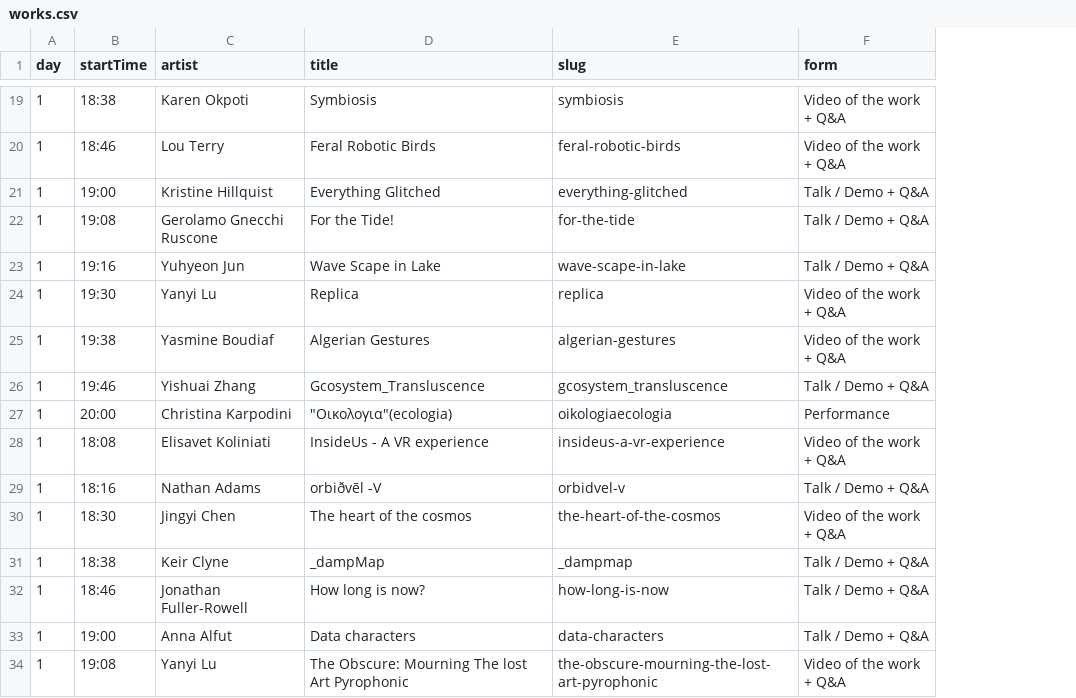
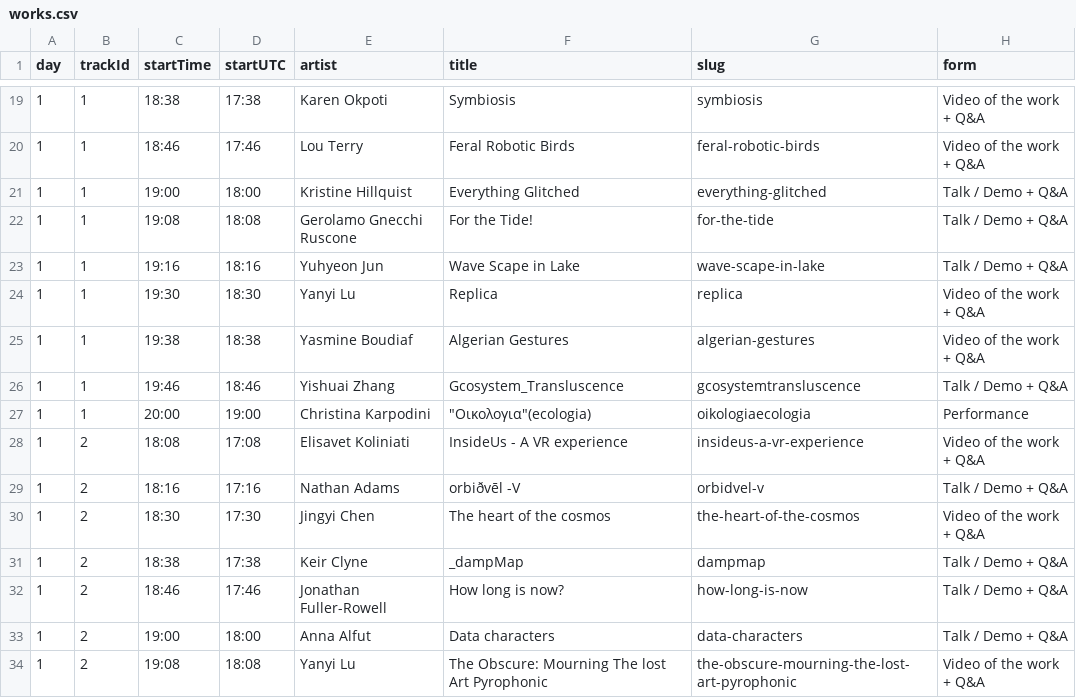
Before and after one commit to aubergene/pop-up-show-may-2020, a CSV file: public/data/works.csv, drawn as a sheet; only a part is shown, gaps mark what is left out; addresses are those after the commit; the diff covers the shown part only; the diff names each change by its address in the sheet, - before the commit and + after, or states it on an @@ line.

```diff
--- a/public/data/works.csv
+++ b/public/data/works.csv
+column B (trackId), rows 19-34: 1 | 1 | 1 | 1 | 1 | 1 | 1 | 1 | 1 | 2 | 2 | 2 | 2 | 2 | 2 | 2
+column D (startUTC), rows 19-34: 17:38 | 17:46 | 18:00 | 18:08 | 18:16 | 18:30 | 18:38 | 18:46 | 19:00 | 17:08 | 17:16 | 17:30 | 17:38 | 17:46 | 18:00 | 18:08
-G26 (slug): gcosystem_transluscence
+G26 (slug): gcosystemtransluscence
-G31 (slug): _dampmap
+G31 (slug): dampmap
```
Also changed, not shown: 6 edited cells elsewhere in this file, 12 other files.
